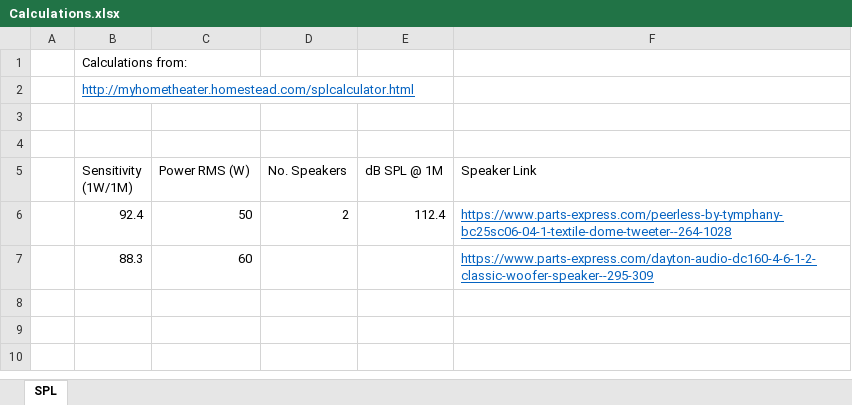
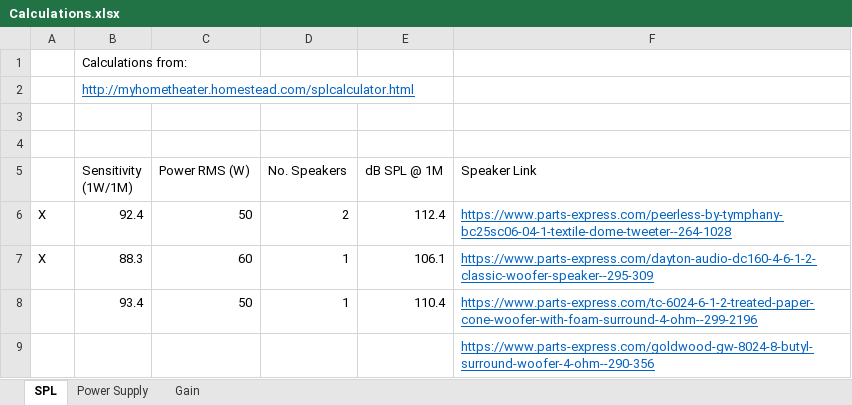
Before and after one commit to eren-rudy/audio-power-amplifier, an Excel workbook: Calculations.xlsx, sheet SPL, drawn as a sheet; values as stored, in another font and other column widths than the file's, no borders; the diff names each change by its address in the sheet, - before the commit and + after, or states it on an @@ line.

```diff
--- a/Calculations.xlsx (sheet SPL)
+++ b/Calculations.xlsx (sheet SPL)
+sheet tab: Power Supply
+sheet tab: Gain
-A6:A7: (empty)
+A6:A7: X
-D7 (No. Speakers): (empty)
+D7 (No. Speakers): 1
-E7 (dB SPL @ 1M): (empty)
+E7 (dB SPL @ 1M): 106.1
+row 8:  | 93.4 | 50 | 1 | 110.4 | https://www.parts-express.com/tc-6024-6-1-2-treated-paper-cone-woofer-with-foam-surround-4-ohm--299-2196
+row 9:  |  |  |  |  | https://www.parts-express.com/goldwood-gw-8024-8-butyl-surround-woofer-4-ohm--290-356
```
Also changed, not shown: 17 other files.
